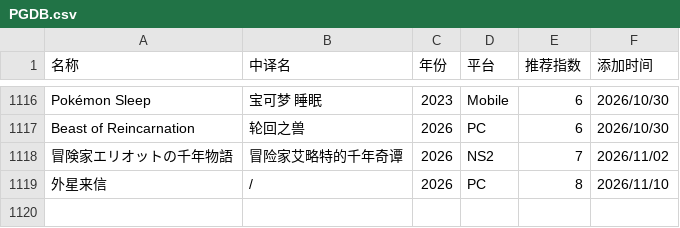
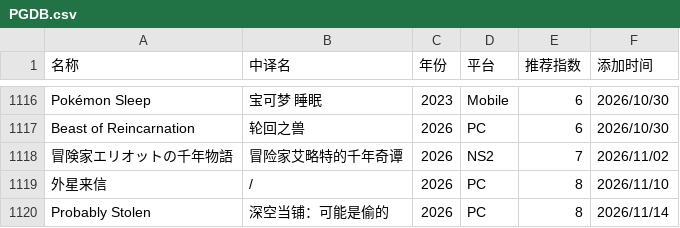
Before and after one commit to pqr-gaming/pqr-gaming.github.io, a CSV file: PGDB.csv, drawn as a sheet; only a part is shown, gaps mark what is left out; the diff names each change by its address in the sheet, - before the commit and + after, or states it on an @@ line.

Commit message:
add new entry

```diff
--- a/PGDB.csv
+++ b/PGDB.csv
+row 1120: Probably Stolen | 深空当铺：可能是偷的 | 2026 | PC | 8 | 2026/11/14
```
